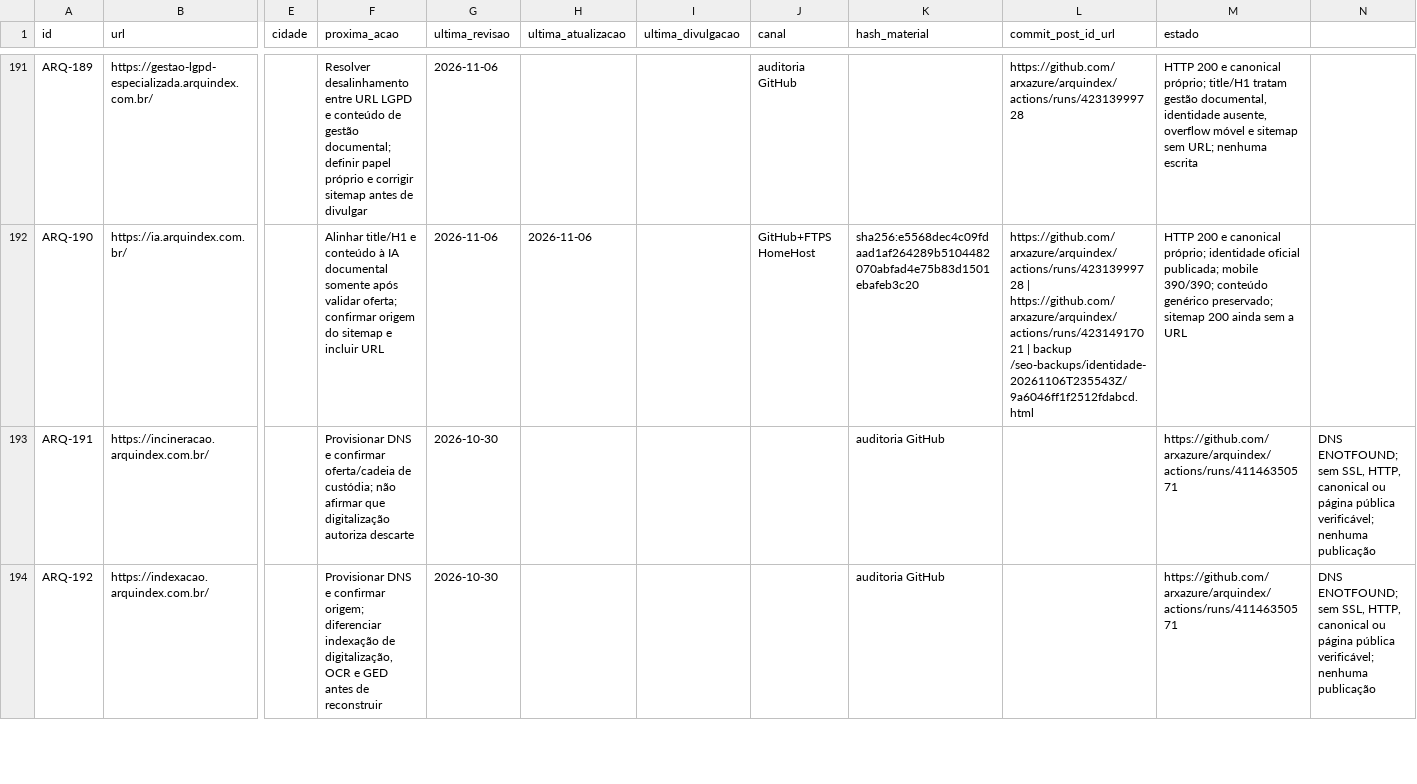
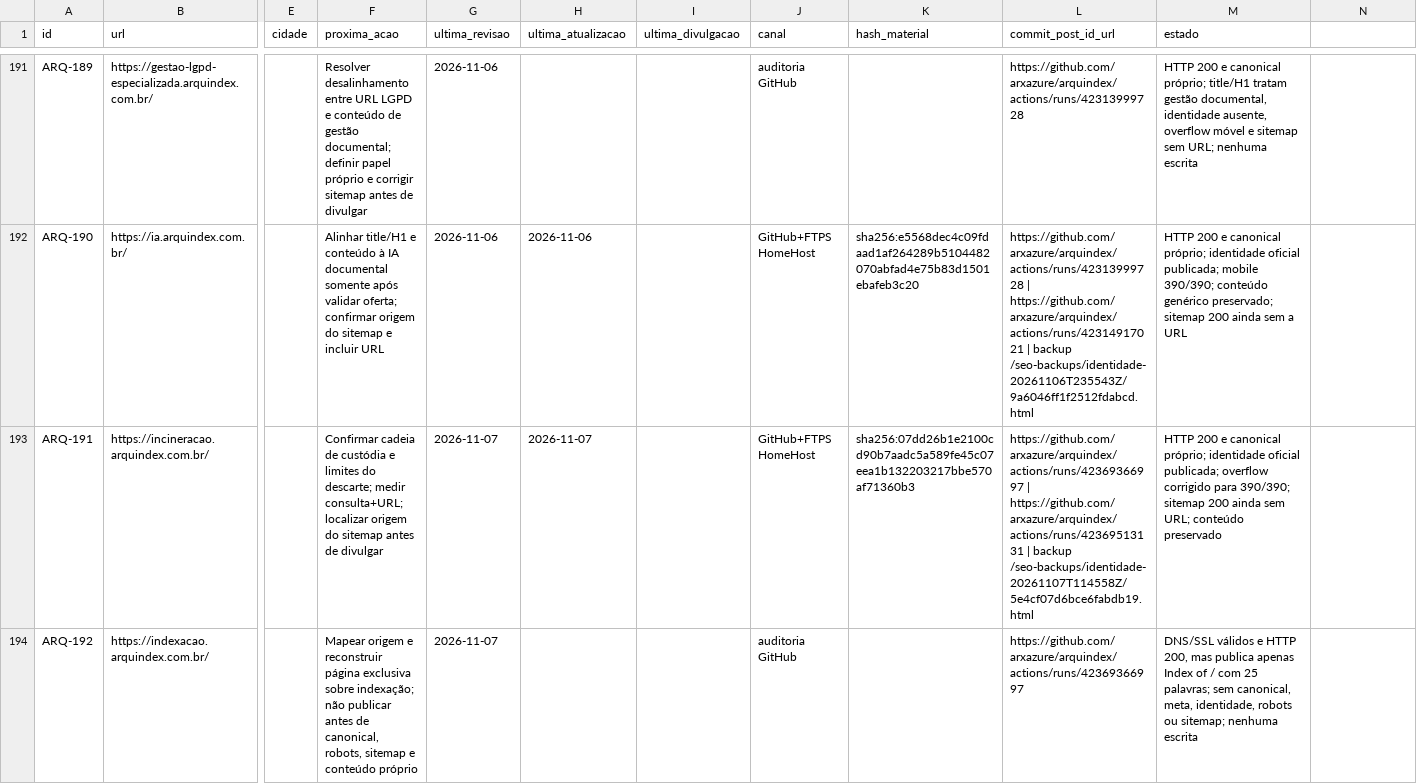
Before and after one commit to arxazure/arquindex, a CSV file: seo/fila-seo-geo-aeo.csv, drawn as a sheet; only a part is shown, gaps mark what is left out; the diff covers the shown part only; the diff names each change by its address in the sheet, - before the commit and + after, or states it on an @@ line.

Commit message:
seo: atualizar fila ARQ-191 a ARQ-196

```diff
--- a/seo/fila-seo-geo-aeo.csv
+++ b/seo/fila-seo-geo-aeo.csv
-F193 (proxima_acao): Provisionar DNS e confirmar oferta/cadeia de custódia; não afirmar que digitalização autoriza descarte
+F193 (proxima_acao): Confirmar cadeia de custódia e limites do descarte; medir consulta+URL; localizar origem do sitemap antes de divulgar
-G193:G194 (ultima_revisao): 2026-10-30
+G193:G194 (ultima_revisao): 2026-11-07
-H193 (ultima_atualizacao): (empty)
+H193 (ultima_atualizacao): 2026-11-07
-J193 (canal): (empty)
+J193 (canal): GitHub+FTPS HomeHost
-K193 (hash_material): auditoria GitHub
+K193 (hash_material): sha256:07dd26b1e2100cd90b7aadc5a589fe45c07eea1b132203217bbe570af71360b3
-L193 (commit_post_id_url): (empty)
+L193 (commit_post_id_url): https://github.com/arxazure/arquindex/actions/runs/42369366997 | https://github.com/arxazure/arquindex/actions/runs/42369513131 | backup /seo-backups/identidade-20261107T114558Z/5e4cf07d6bce6fabdb19.html
-M193 (estado): https://github.com/arxazure/arquindex/actions/runs/41146350571
+M193 (estado): HTTP 200 e canonical próprio; identidade oficial publicada; overflow corrigido para 390/390; sitemap 200 ainda sem URL; conteúdo preservado
-N193:N194: DNS ENOTFOUND; sem SSL, HTTP, canonical ou página pública verificável; nenhuma publicação
+N193:N194: (empty)
-F194 (proxima_acao): Provisionar DNS e confirmar origem; diferenciar indexação de digitalização, OCR e GED antes de reconstruir
+F194 (proxima_acao): Mapear origem e reconstruir página exclusiva sobre indexação; não publicar antes de canonical, robots, sitemap e conteúdo próprio
-J194 (canal): (empty)
+J194 (canal): auditoria GitHub
-K194 (hash_material): auditoria GitHub
+K194 (hash_material): (empty)
-L194 (commit_post_id_url): (empty)
+L194 (commit_post_id_url): https://github.com/arxazure/arquindex/actions/runs/42369366997
-M194 (estado): https://github.com/arxazure/arquindex/actions/runs/41146350571
+M194 (estado): DNS/SSL válidos e HTTP 200, mas publica apenas Index of / com 25 palavras; sem canonical, meta, identidade, robots ou sitemap; nenhuma escrita
```
Also changed, not shown: 30 edited cells elsewhere in this file.
